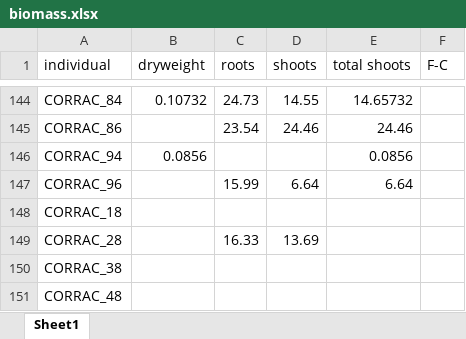
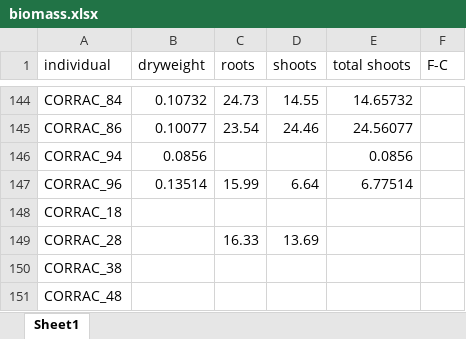
Before and after one commit to cchambe12/chillfreeze, an Excel workbook: data/biomass.xlsx, sheet Sheet1, drawn as a sheet; only a part is shown, gaps mark what is left out; values as stored, in another font and other column widths than the file's, no borders; the diff covers the shown part only; the diff names each change by its address in the sheet, - before the commit and + after, or states it on an @@ line.

```diff
--- a/data/biomass.xlsx (sheet Sheet1)
+++ b/data/biomass.xlsx (sheet Sheet1)
-B145 (dryweight): (empty)
+B145 (dryweight): 0.10077
-E145 (total shoots): 24.46
+E145 (total shoots): 24.56077
-B147 (dryweight): (empty)
+B147 (dryweight): 0.13514
-E147 (total shoots): 6.64
+E147 (total shoots): 6.77514
```
Also changed, not shown: 16 added rows, 34 edited cells and cell formats elsewhere in this sheet.
